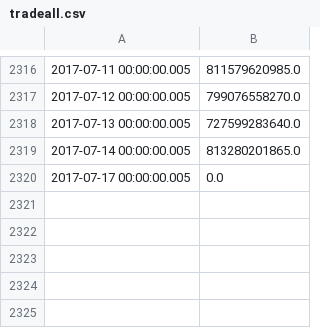
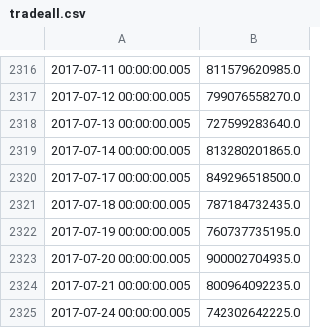
Before and after one commit to wdy0401/stmg, a CSV file: data/tradeall.csv, drawn as a sheet; only a part is shown, gaps mark what is left out; the diff covers the shown part only.

```diff
--- a/data/tradeall.csv
+++ b/data/tradeall.csv
@@ -2319,2 +2319,7 @@
 2017-07-14 00:00:00.005,813280201865.0
-2017-07-17 00:00:00.005,0.0
+2017-07-17 00:00:00.005,849296518500.0
+2017-07-18 00:00:00.005,787184732435.0
+2017-07-19 00:00:00.005,760737735195.0
+2017-07-20 00:00:00.005,900002704935.0
+2017-07-21 00:00:00.005,800964092235.0
+2017-07-24 00:00:00.005,742302642225.0
```
Also changed, not shown: 21 edited cells elsewhere in this file, data/positionall.csv, 9 other files.
